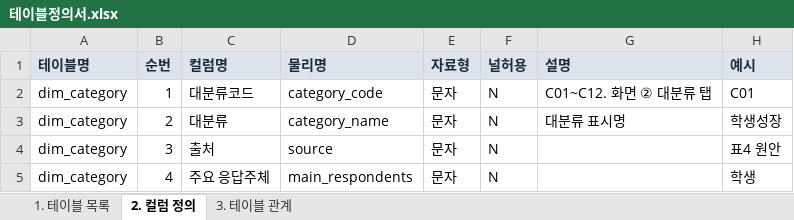
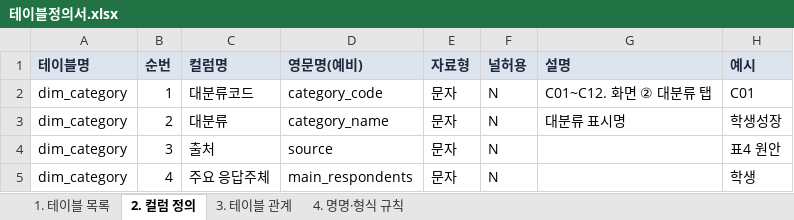
Before and after one commit to memorylane-dev/gie-panel, an Excel workbook: delivery/업체전달_데이터셋_v1/01_정의/테이블정의서.xlsx, sheet 2. 컬럼 정의, drawn as a sheet; only a part is shown; values as stored, in another font and other column widths than the file's, no borders; the diff names each change by its address in the sheet, - before the commit and + after, or states it on an @@ line.

```diff
--- a/delivery/업체전달_데이터셋_v1/01_정의/테이블정의서.xlsx (sheet 2. 컬럼 정의)
+++ b/delivery/업체전달_데이터셋_v1/01_정의/테이블정의서.xlsx (sheet 2. 컬럼 정의)
+sheet tab: 4. 명명·형식 규칙
-D1: 물리명
+D1: 영문명(예비)
```
Also changed, not shown: delivery/업체전달_데이터셋_v1/01_정의/데이터매핑정의서.xlsx, 6 other files.
